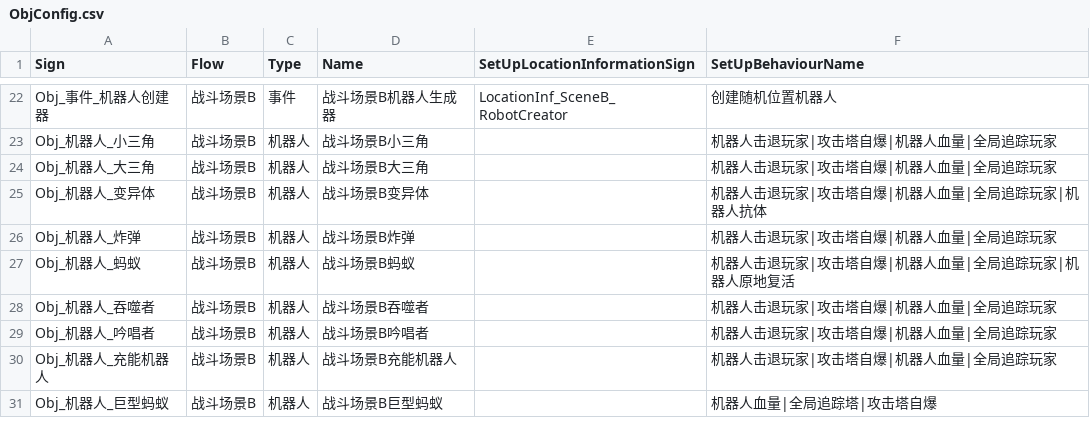
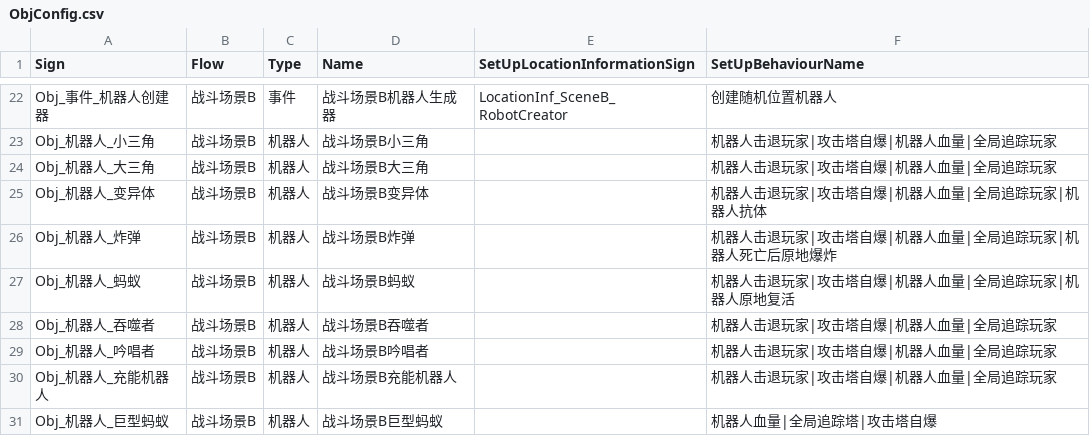
Before and after one commit to WH961230/Cube, a CSV file: Assets/StreamingAssets/Csv/ObjConfig.csv, drawn as a sheet; only a part is shown, gaps mark what is left out.

```diff
--- a/Assets/StreamingAssets/Csv/ObjConfig.csv
+++ b/Assets/StreamingAssets/Csv/ObjConfig.csv
@@ -25,3 +25,3 @@ Obj_机器人_大三角,战斗场景B,机器人,战斗场景B大三角,,机器
 Obj_机器人_变异体,战斗场景B,机器人,战斗场景B变异体,,机器人击退玩家|攻击塔自爆|机器人血量|全局追踪玩家|机器人抗体
-Obj_机器人_炸弹,战斗场景B,机器人,战斗场景B炸弹,,机器人击退玩家|攻击塔自爆|机器人血量|全局追踪玩家
+Obj_机器人_炸弹,战斗场景B,机器人,战斗场景B炸弹,,机器人击退玩家|攻击塔自爆|机器人血量|全局追踪玩家|机器人死亡后原地爆炸
 Obj_机器人_蚂蚁,战斗场景B,机器人,战斗场景B蚂蚁,,机器人击退玩家|攻击塔自爆|机器人血量|全局追踪玩家|机器人原地复活
```
Also changed, not shown: Assets/StreamingAssets/Csv/BehaviourConfig.csv, Assets/StreamingAssets/Csv/BehaviourGenerate.csv, 5 other files.
